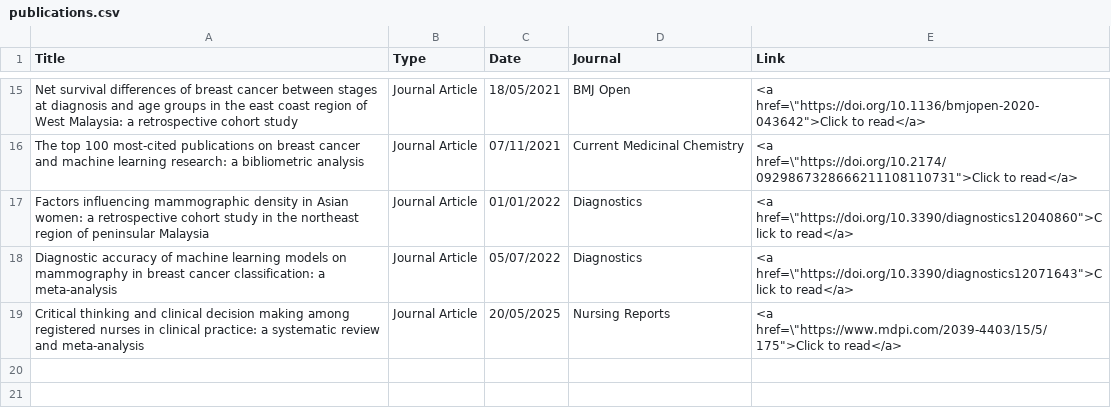
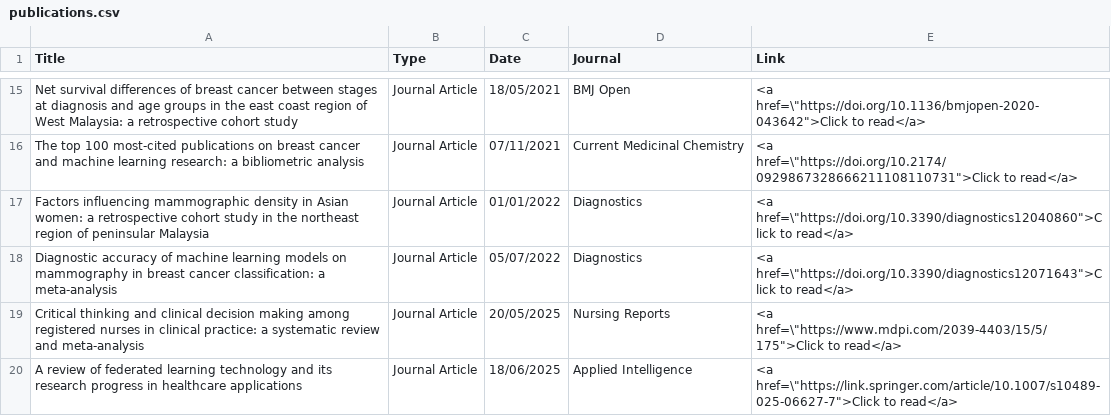
Before and after one commit to tengku-hanis/mywebsite, a CSV file: data/publications.csv, drawn as a sheet; only a part is shown, gaps mark what is left out; the diff names each change by its address in the sheet, - before the commit and + after, or states it on an @@ line.

Commit message:
Update publications

```diff
--- a/data/publications.csv
+++ b/data/publications.csv
+row 20: A review of federated learning technology and its research progress in healthcare applications | Journal Article | 18/06/2025 | Applied Intelligence | <a href=\"https://link.springer.com/article/10.1007/s10489-025-06627-7">Click to read</a>
```
Also changed, not shown: 1 other file.
